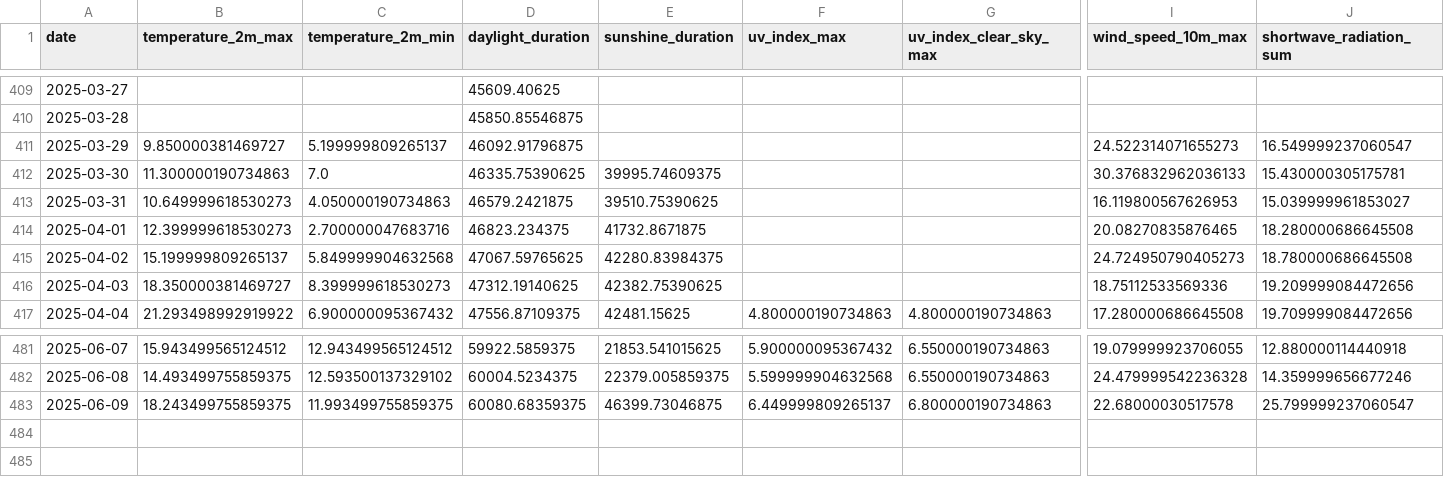
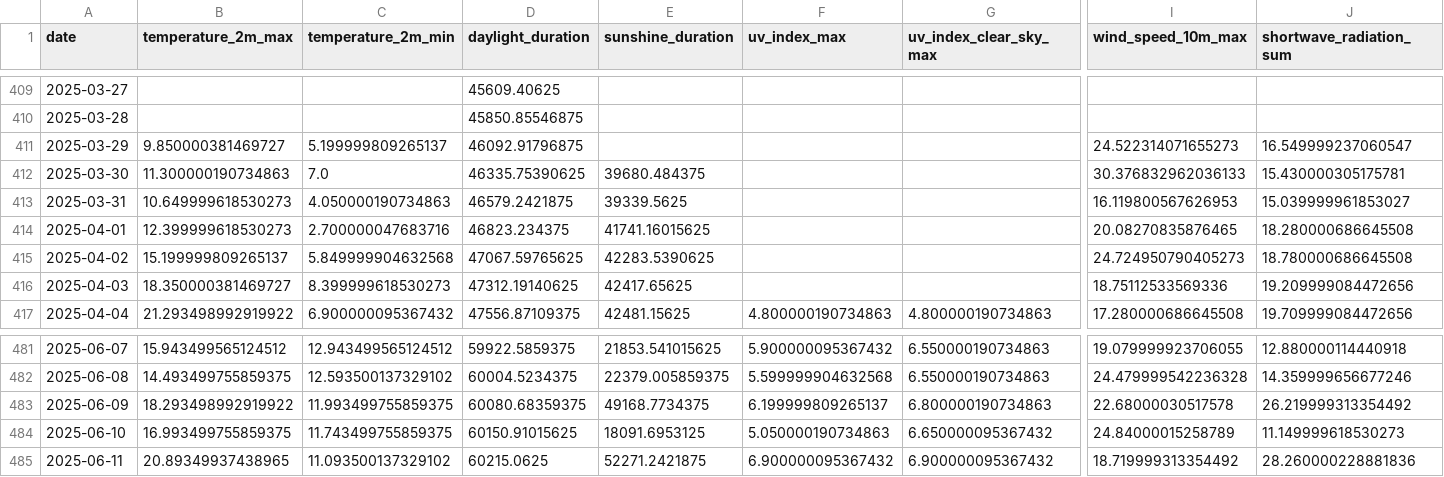
Before and after one commit to koaning/solah, a CSV file: data/history.csv, drawn as a sheet; only a part is shown, gaps mark what is left out; rows hold the shown columns only; the diff names each change by its address in the sheet, - before the commit and + after, or states it on an @@ line.

```diff
--- a/data/history.csv
+++ b/data/history.csv
-E412 (sunshine_duration): 39995.74609375
+E412 (sunshine_duration): 39680.484375
-E413 (sunshine_duration): 39510.75390625
+E413 (sunshine_duration): 39339.5625
-E414 (sunshine_duration): 41732.8671875
+E414 (sunshine_duration): 41741.16015625
-E415 (sunshine_duration): 42280.83984375
+E415 (sunshine_duration): 42283.5390625
-E416 (sunshine_duration): 42382.75390625
+E416 (sunshine_duration): 42417.65625
-B483 (temperature_2m_max): 18.243499755859375
+B483 (temperature_2m_max): 18.293498992919922
-E483 (sunshine_duration): 46399.73046875
+E483 (sunshine_duration): 49168.7734375
-F483 (uv_index_max): 6.449999809265137
+F483 (uv_index_max): 6.199999809265137
-J483 (shortwave_radiation_sum): 25.799999237060547
+J483 (shortwave_radiation_sum): 26.219999313354492
+row 484: 2025-06-10 | 16.993499755859375 | 11.743499755859375 | 60150.91015625 | 18091.6953125 | 5.050000190734863 | 6.650000095367432 | 24.84000015258789 | 11.149999618530273
+row 485: 2025-06-11 | 20.89349937438965 | 11.093500137329102 | 60215.0625 | 52271.2421875 | 6.900000095367432 | 6.900000095367432 | 18.719999313354492 | 28.260000228881836
```
Also changed, not shown: data/merged.csv.
